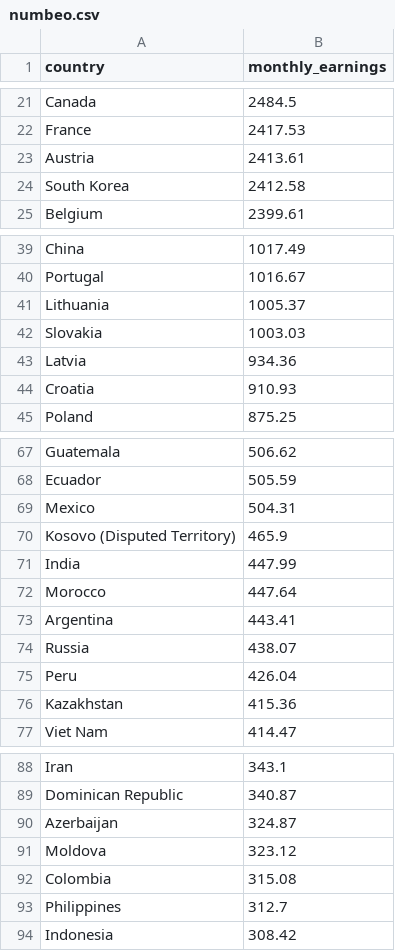
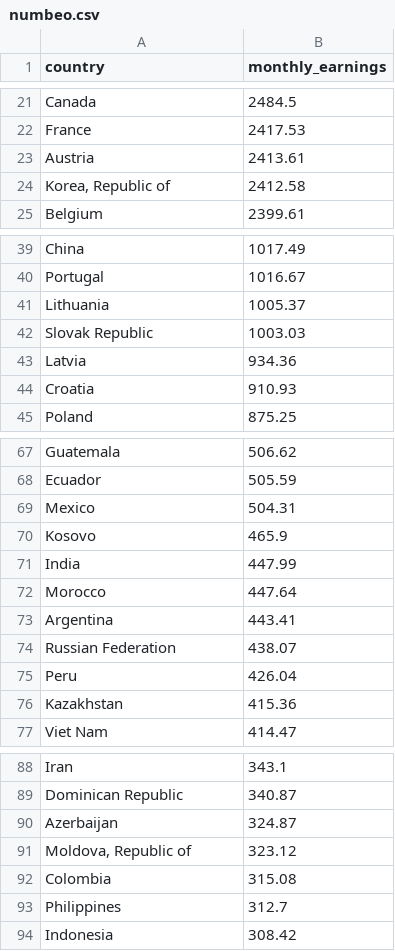
Before and after one commit to argythana/dsml_survey_20, a CSV file: data/numbeo.csv, drawn as a sheet; only a part is shown, gaps mark what is left out.

Commit message:
Fix country names variant in oecd and in numbeo

```diff
--- a/data/numbeo.csv
+++ b/data/numbeo.csv
@@ -23,3 +23,3 @@ France,2417.53
 Austria,2413.61
-South Korea,2412.58
+"Korea, Republic of",2412.58
 Belgium,2399.61
@@ -41,3 +41,3 @@ Portugal,1016.67
 Lithuania,1005.37
-Slovakia,1003.03
+Slovak Republic,1003.03
 Latvia,934.36
@@ -69,3 +69,3 @@ Ecuador,505.59
 Mexico,504.31
-Kosovo (Disputed Territory),465.9
+Kosovo,465.9
 India,447.99
@@ -73,3 +73,3 @@ Morocco,447.64
 Argentina,443.41
-Russia,438.07
+Russian Federation,438.07
 Peru,426.04
@@ -90,3 +90,3 @@ Dominican Republic,340.87
 Azerbaijan,324.87
-Moldova,323.12
+"Moldova, Republic of",323.12
 Colombia,315.08
```
Also changed, not shown: data/oecd_ann_avg_wage_2019.csv.
